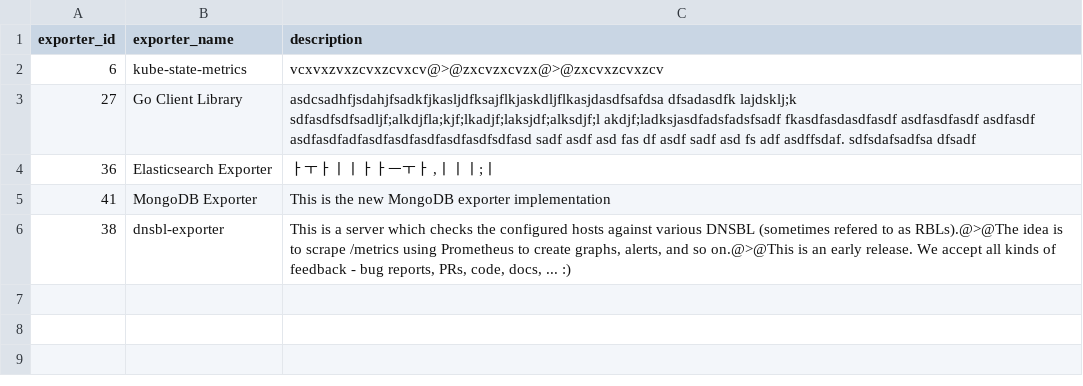
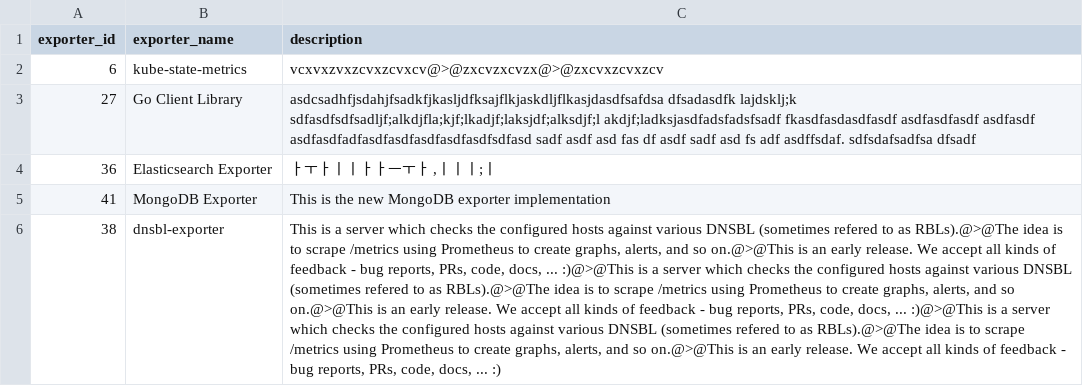
Before and after one commit to Exporterhubv5/exporterhub.io, a CSV file: contents/exporter_description.csv, drawn as a sheet; the diff names each change by its address in the sheet, - before the commit and + after, or states it on an @@ line.

Commit message:
dnsbl-exporter description update

```diff
--- a/contents/exporter_description.csv
+++ b/contents/exporter_description.csv
-C6 (description): …docs, ... :)
+C6 (description): …docs, ... :)@>@This is a server which checks the configured hosts against various DNSBL (sometimes refered to as RBLs).@>@The idea is to scrape /metrics using Prometheus to create graphs, alerts, and so on.@>@This is an early release. We accept all kinds of feedback - bug reports, PRs, code, docs, ... :)@>@This is a server which checks the configured hosts against various DNSBL (sometimes refered to as RBLs).@>@The idea is to scrape /metrics using Prometheus to create graphs, alerts, and so on.@>@This is an early release. We accept all kinds of feedback - bug reports, PRs, code, docs, ... :)
```
